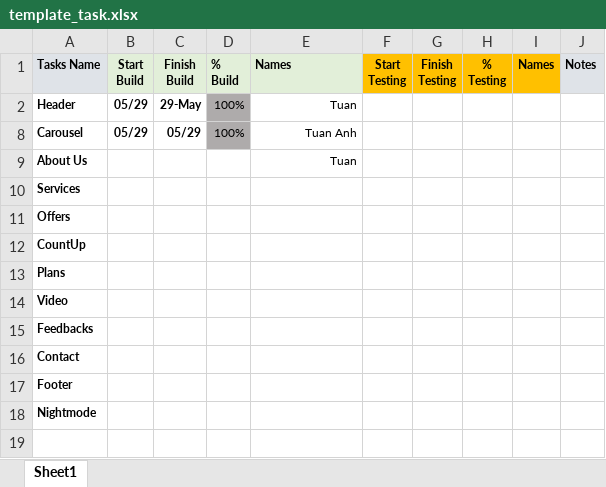
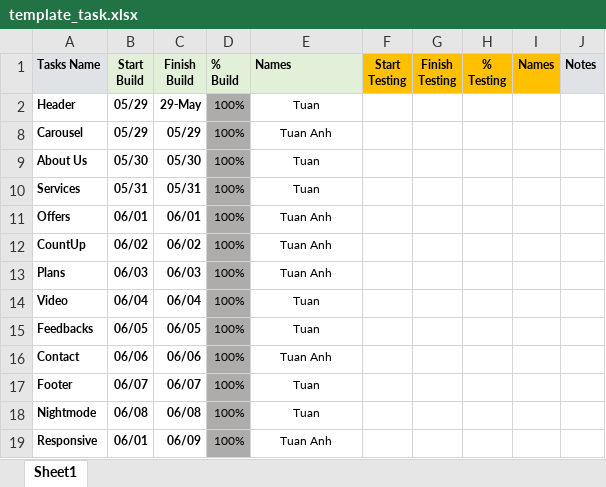
Before and after one commit to bimbimvqt/capstone, an Excel workbook: template_task.xlsx, sheet Sheet1, drawn as a sheet; values as stored, in another font and other column widths than the file's, no borders; conditional formats not drawn; the diff names each change by its address in the sheet, - before the commit and + after, or states it on an @@ line.

```diff
--- a/template_task.xlsx (sheet Sheet1)
+++ b/template_task.xlsx (sheet Sheet1)
-E2 alignment: right
+E2 alignment: center
-E8:E9 alignment: right
+E8:E9 alignment: center
-B9 (Start Build): (empty)
+B9 (Start Build): 05/30
-C9 (Finish Build): (empty)
+C9 (Finish Build): 05/30
-D9:D18 (% Build): (empty)
+D9:D18 (% Build): 100%
-D9:D18 fill: none
+D9:D18 fill: #AEABAB
-B10 (Start Build): (empty)
+B10 (Start Build): 05/31
-C10 (Finish Build): (empty)
+C10 (Finish Build): 05/31
-E10 (Names): (empty)
+E10 (Names): Tuan
-B11 (Start Build): (empty)
+B11 (Start Build): 06/01
-C11 (Finish Build): (empty)
+C11 (Finish Build): 06/01
-E11:E13 (Names): (empty)
+E11:E13 (Names): Tuan Anh
-B12 (Start Build): (empty)
+B12 (Start Build): 06/02
-C12 (Finish Build): (empty)
+C12 (Finish Build): 06/02
-B13 (Start Build): (empty)
+B13 (Start Build): 06/03
-C13 (Finish Build): (empty)
+C13 (Finish Build): 06/03
-B14 (Start Build): (empty)
+B14 (Start Build): 06/04
-C14 (Finish Build): (empty)
+C14 (Finish Build): 06/04
-E14:E15 (Names): (empty)
+E14:E15 (Names): Tuan
-B15 (Start Build): (empty)
+B15 (Start Build): 06/05
-C15 (Finish Build): (empty)
+C15 (Finish Build): 06/05
-B16 (Start Build): (empty)
+B16 (Start Build): 06/06
-C16 (Finish Build): (empty)
+C16 (Finish Build): 06/06
-E16 (Names): (empty)
+E16 (Names): Tuan Anh
-B17 (Start Build): (empty)
+B17 (Start Build): 06/07
-C17 (Finish Build): (empty)
+C17 (Finish Build): 06/07
-E17:E18 (Names): (empty)
+E17:E18 (Names): Tuan
-B18 (Start Build): (empty)
+B18 (Start Build): 06/08
-C18 (Finish Build): (empty)
+C18 (Finish Build): 06/08
+row 19: Responsive | 06/01 | 06/09 | 100% | Tuan Anh
```
Also changed, not shown: 1 other file.
